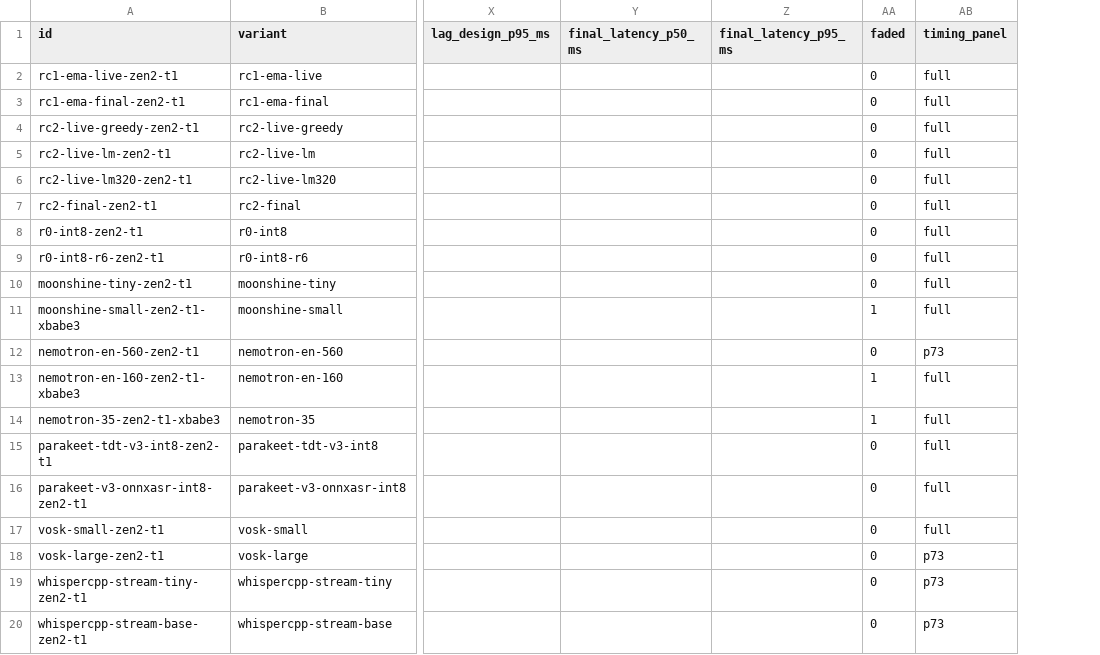
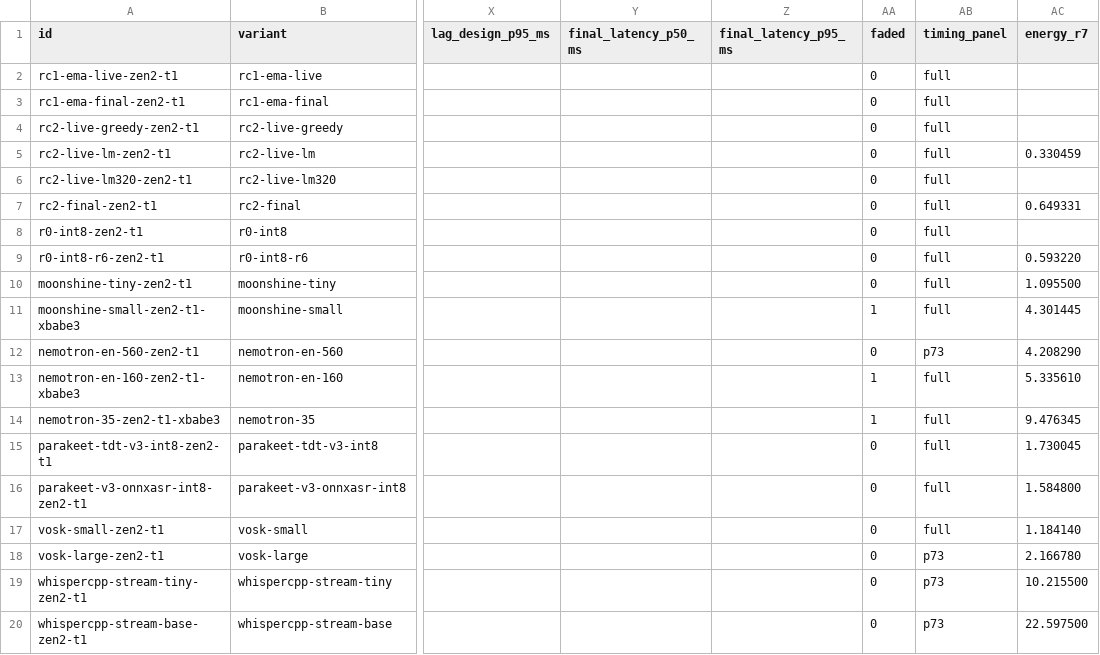
Before and after one commit to neverhuman/jsr, a CSV file: docs/paper/data/cold_dev.csv, drawn as a sheet; only a part is shown, gaps mark what is left out; the diff names each change by its address in the sheet, - before the commit and + after, or states it on an @@ line.

```diff
--- a/docs/paper/data/cold_dev.csv
+++ b/docs/paper/data/cold_dev.csv
+column AC (energy_r7), rows 5-20: 0.330459 |  | 0.649331 |  | 0.593220 | 1.095500 | 4.301445 | 4.208290 | 5.335610 | 9.476345 | 1.730045 | 1.584800 | 1.184140 | 2.166780 | 10.215500 | 22.597500
```
Also changed, not shown: 38 other files.
